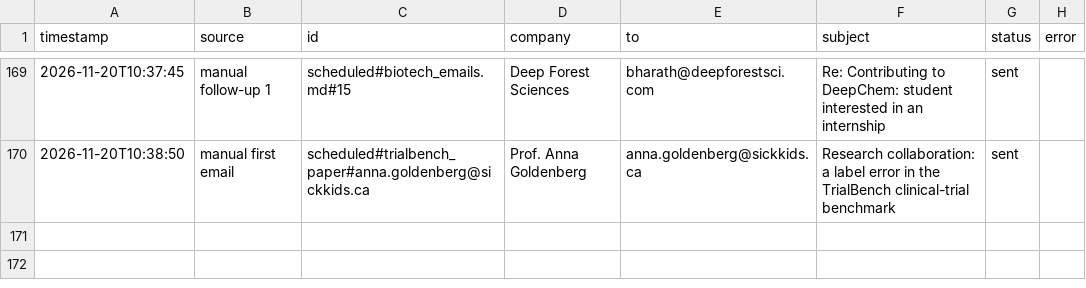
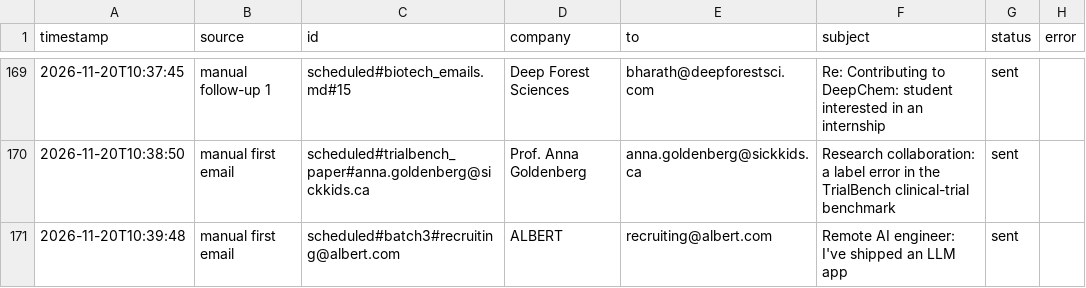
Before and after one commit to Anushre2005/auto-mail, a CSV file: sent_log.csv, drawn as a sheet; only a part is shown, gaps mark what is left out; the diff names each change by its address in the sheet, - before the commit and + after, or states it on an @@ line.

Commit message:
update from app

```diff
--- a/sent_log.csv
+++ b/sent_log.csv
+row 171: 2026-11-20T10:39:48 | manual first email | scheduled#batch3#recruiting@albert.com | ALBERT | recruiting@albert.com | Remote AI engineer: I've shipped an LLM app | sent
```
